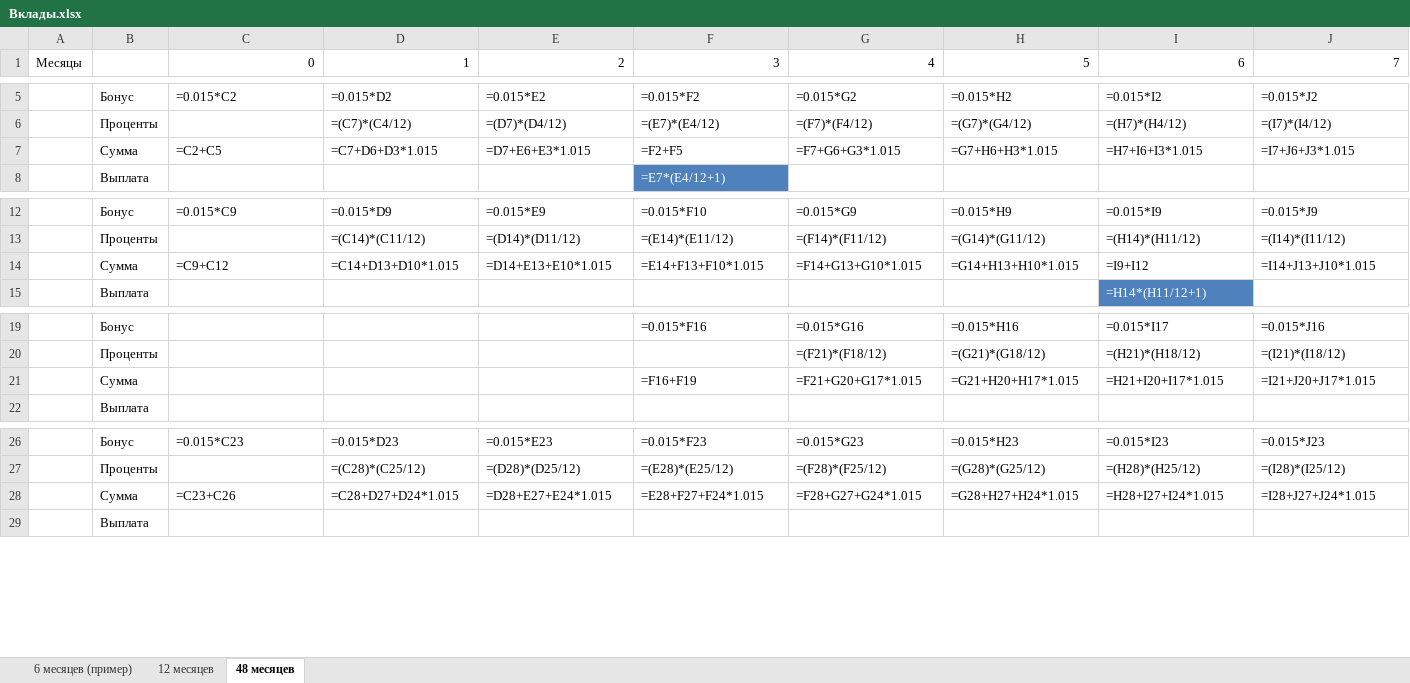
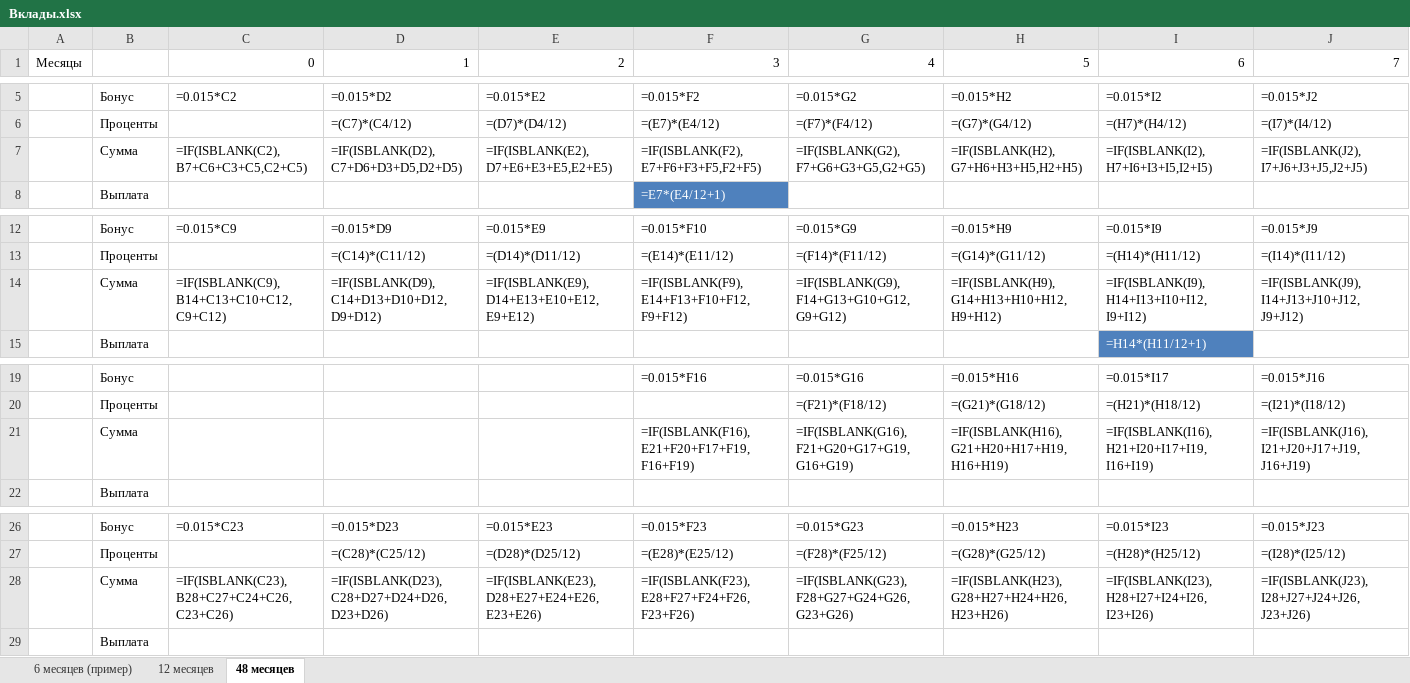
Before and after one commit to EgorGH/study, an Excel workbook: Olymp/Moscow/2014/answers/E/Вклады.xlsx, sheet 48 месяцев, drawn as a sheet; only a part is shown, gaps mark what is left out; values as stored, in another font and other column widths than the file's, no borders; formulas are shown in place of their values; removed rows and columns are numbered as before the commit, all else as after; rows hold the shown columns only; the diff names each change by its address in the sheet, - before the commit and + after, or states it on an @@ line.

Commit message:
moscow-2014-E

```diff
--- a/Olymp/Moscow/2014/answers/E/Вклады.xlsx (sheet 48 месяцев)
+++ b/Olymp/Moscow/2014/answers/E/Вклады.xlsx (sheet 48 месяцев)
-row 7:  | Сумма | =C2+C5 | =C7+D6+D3*1.015 | =D7+E6+E3*1.015 | =F2+F5 | =F7+G6+G3*1.015 | =G7+H6+H3*1.015 | =H7+I6+I3*1.015 | =I7+J6+J3*1.015
+row 7:  | Сумма | =IF(ISBLANK(C2),B7+C6+C3+C5,C2+C5) | =IF(ISBLANK(D2),C7+D6+D3+D5,D2+D5) | =IF(ISBLANK(E2),D7+E6+E3+E5,E2+E5) | =IF(ISBLANK(F2),E7+F6+F3+F5,F2+F5) | =IF(ISBLANK(G2),F7+G6+G3+G5,G2+G5) | =IF(ISBLANK(H2),G7+H6+H3+H5,H2+H5) | =IF(ISBLANK(I2),H7+I6+I3+I5,I2+I5) | =IF(ISBLANK(J2),I7+J6+J3+J5,J2+J5)
-row 14:  | Сумма | =C9+C12 | =C14+D13+D10*1.015 | =D14+E13+E10*1.015 | =E14+F13+F10*1.015 | =F14+G13+G10*1.015 | =G14+H13+H10*1.015 | =I9+I12 | =I14+J13+J10*1.015
+row 14:  | Сумма | =IF(ISBLANK(C9),B14+C13+C10+C12,C9+C12) | =IF(ISBLANK(D9),C14+D13+D10+D12,D9+D12) | =IF(ISBLANK(E9),D14+E13+E10+E12,E9+E12) | =IF(ISBLANK(F9),E14+F13+F10+F12,F9+F12) | =IF(ISBLANK(G9),F14+G13+G10+G12,G9+G12) | =IF(ISBLANK(H9),G14+H13+H10+H12,H9+H12) | =IF(ISBLANK(I9),H14+I13+I10+I12,I9+I12) | =IF(ISBLANK(J9),I14+J13+J10+J12,J9+J12)
-row 21:  | Сумма |  |  |  | =F16+F19 | =F21+G20+G17*1.015 | =G21+H20+H17*1.015 | =H21+I20+I17*1.015 | =I21+J20+J17*1.015
+row 21:  | Сумма |  |  |  | =IF(ISBLANK(F16),E21+F20+F17+F19,F16+F19) | =IF(ISBLANK(G16),F21+G20+G17+G19,G16+G19) | =IF(ISBLANK(H16),G21+H20+H17+H19,H16+H19) | =IF(ISBLANK(I16),H21+I20+I17+I19,I16+I19) | =IF(ISBLANK(J16),I21+J20+J17+J19,J16+J19)
-row 28:  | Сумма | =C23+C26 | =C28+D27+D24*1.015 | =D28+E27+E24*1.015 | =E28+F27+F24*1.015 | =F28+G27+G24*1.015 | =G28+H27+H24*1.015 | =H28+I27+I24*1.015 | =I28+J27+J24*1.015
+row 28:  | Сумма | =IF(ISBLANK(C23),B28+C27+C24+C26,C23+C26) | =IF(ISBLANK(D23),C28+D27+D24+D26,D23+D26) | =IF(ISBLANK(E23),D28+E27+E24+E26,E23+E26) | =IF(ISBLANK(F23),E28+F27+F24+F26,F23+F26) | =IF(ISBLANK(G23),F28+G27+G24+G26,G23+G26) | =IF(ISBLANK(H23),G28+H27+H24+H26,H23+H26) | =IF(ISBLANK(I23),H28+I27+I24+I26,I23+I26) | =IF(ISBLANK(J23),I28+J27+J24+J26,J23+J26)
```
Also changed, not shown: sheet 12 месяцев, sheet 6 месяцев (пример), 3 other files.
